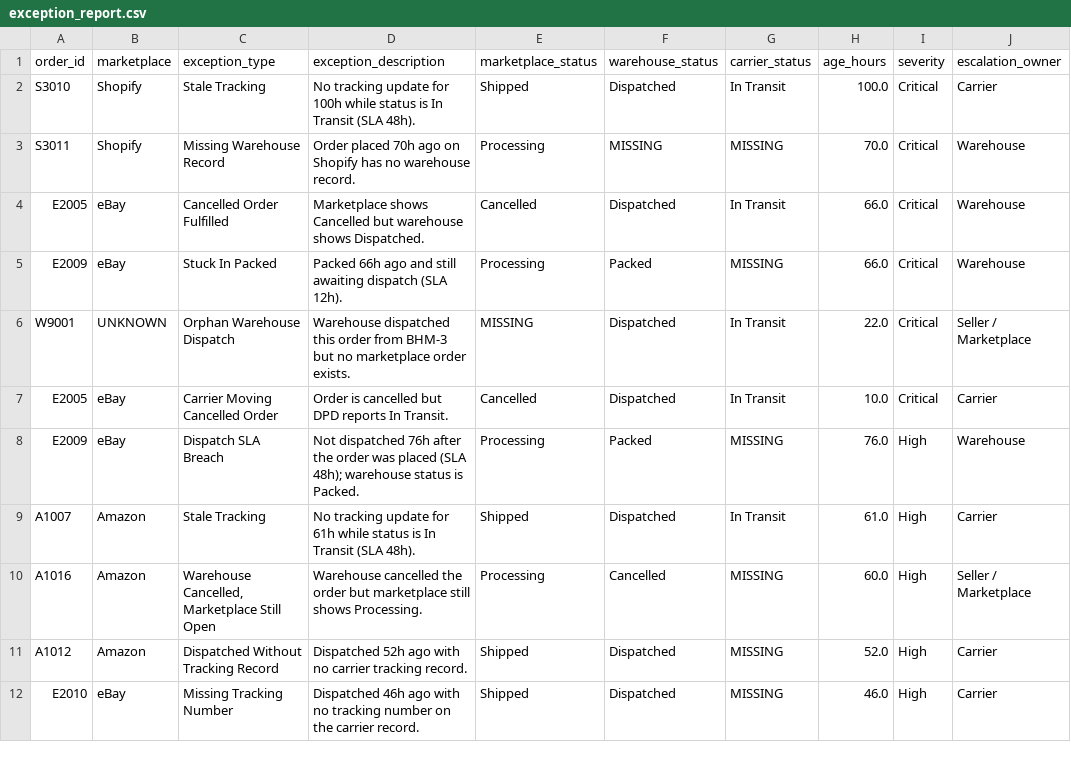
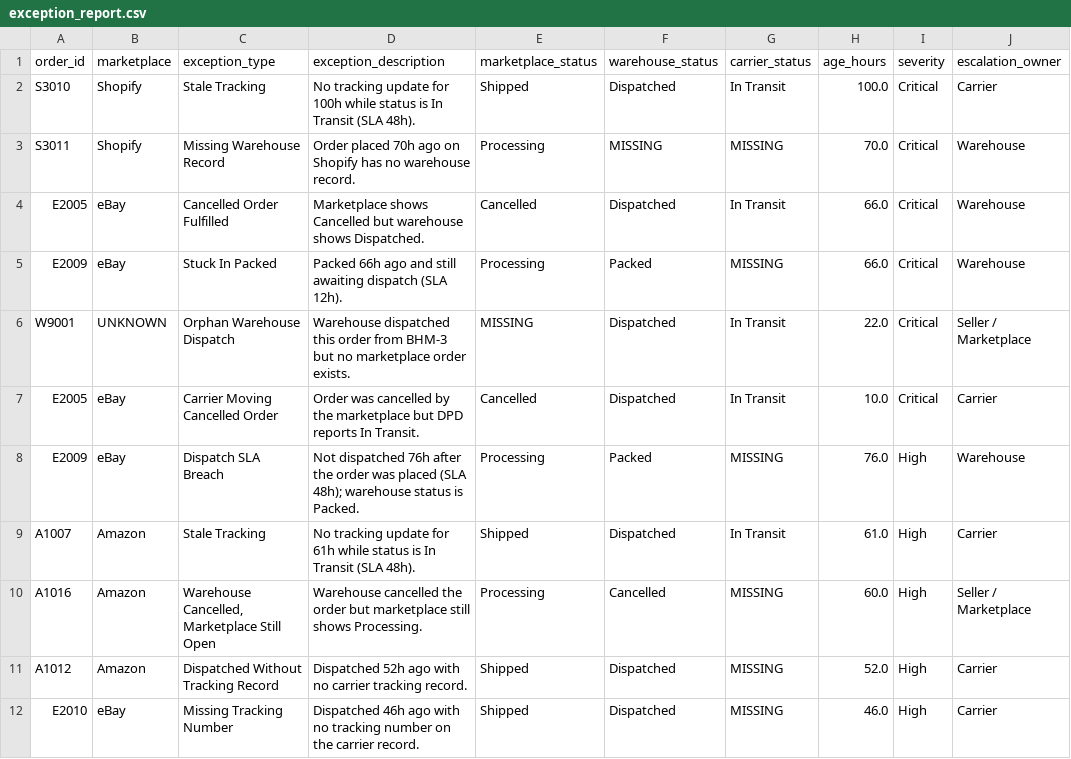
Before and after one commit to ManuelMadu/order-exception-checker, a CSV file: output/exception_report.csv, drawn as a sheet; only a part is shown; the diff names each change by its address in the sheet, - before the commit and + after, or states it on an @@ line.

Commit message:
Stop the new grace periods swallowing future-dated timestamps
The guards added in the last commit were an unbounded 'age <= limit', which is
also true for every negative age. A feed exporting an order_date or
dispatched_at in the future produced age < 0 and the rule returned nothing, so
a broken timestamp vanished from the report instead of surfacing. That is the
class of problem this tool exists to catch, and I traded it for less noise
without noticing. All four guards are now bounded at both ends.

Two related gaps in the same area:
- marketplace_update sat in the grace-period block and was documented as one,
  but was only ever used as an escalation denominator, so a dispatch from 30
  minutes ago was still flagged. It now suppresses like the other two.
- The carrier-intercept rule keyed off the marketplace status alone, so a
  warehouse-side cancellation with a parcel out for delivery raised no
  intercept. A moving parcel needs stopping whichever system cancelled it, so
  it now keys off either side and the description names which one.

Tests 42 -> 45. The only report change is E2005's description, which now says
which system cancelled the order.

```diff
--- a/output/exception_report.csv
+++ b/output/exception_report.csv
-D7 (exception_description): Order is cancelled but DPD…
+D7 (exception_description): Order was cancelled by the marketplace but DPD…
```
Also changed, not shown: 3 other files.
